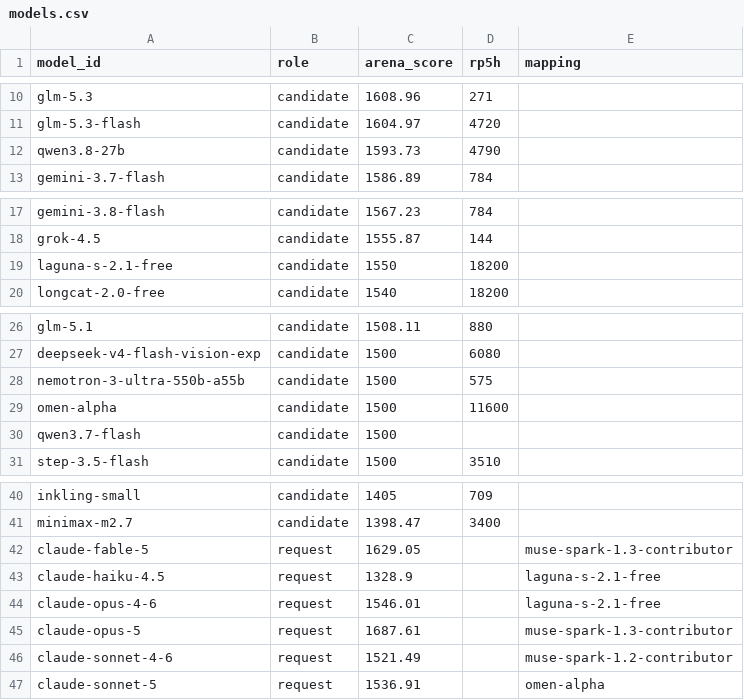
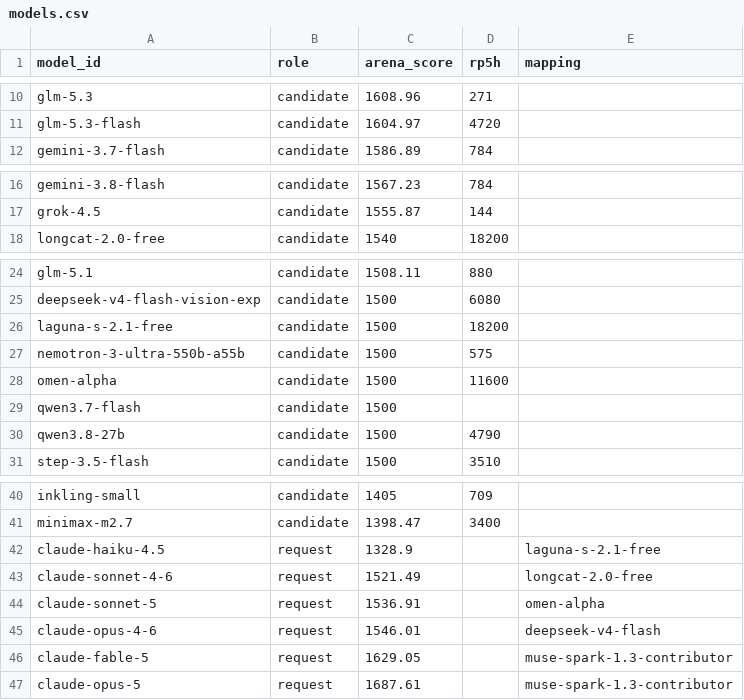
Before and after one commit to jasonQin6/models-mapping, a CSV file: models.csv, drawn as a sheet; only a part is shown, gaps mark what is left out.

Commit message:
matching: 撤销尺寸后缀回退；free 模型改为升序填充 Claude 系列
- name_matching 撤销 size_suffix 层：尺寸后缀是渠道 id 的一部分，不剥不串
  （qwen3.8-27b 回归默认 1500；如需 1594 请写 manual）
- free 填充规则：free 池按 arena_score 升序、request 按分数升序一一配对
  （haiku→laguna、sonnet-4-6→longcat-free），free 用完后剩余 request 走
  非 free 公式；free 无基础变体可继承时默认 1500；baseline 特例删除
- 真实数据 6 条映射：haiku/sonnet-4-6 free_fill，sonnet-5 override→omen，
  opus-4-6 公式→deepseek-v4-flash（direct/high），fable/opus-5→muse-contributor

```diff
--- a/models.csv
+++ b/models.csv
@@ -11,3 +11,2 @@ glm-5.3,candidate,1608.96,271,
 glm-5.3-flash,candidate,1604.97,4720,
-qwen3.8-27b,candidate,1593.73,4790,
 gemini-3.7-flash,candidate,1586.89,784,
@@ -18,3 +17,2 @@ gemini-3.8-flash,candidate,1567.23,784,
 grok-4.5,candidate,1555.87,144,
-laguna-s-2.1-free,candidate,1550,18200,
 longcat-2.0-free,candidate,1540,18200,
@@ -27,2 +25,3 @@ glm-5.1,candidate,1508.11,880,
 deepseek-v4-flash-vision-exp,candidate,1500,6080,
+laguna-s-2.1-free,candidate,1500,18200,
 nemotron-3-ultra-550b-a55b,candidate,1500,575,
@@ -30,2 +29,3 @@ omen-alpha,candidate,1500,11600,
 qwen3.7-flash,candidate,1500,,
+qwen3.8-27b,candidate,1500,4790,
 step-3.5-flash,candidate,1500,3510,
@@ -41,7 +41,7 @@ inkling-small,candidate,1405,709,
 minimax-m2.7,candidate,1398.47,3400,
+claude-haiku-4.5,request,1328.9,,laguna-s-2.1-free
+claude-sonnet-4-6,request,1521.49,,longcat-2.0-free
+claude-sonnet-5,request,1536.91,,omen-alpha
+claude-opus-4-6,request,1546.01,,deepseek-v4-flash
 claude-fable-5,request,1629.05,,muse-spark-1.3-contributor
-claude-haiku-4.5,request,1328.9,,laguna-s-2.1-free
-claude-opus-4-6,request,1546.01,,laguna-s-2.1-free
 claude-opus-5,request,1687.61,,muse-spark-1.3-contributor
-claude-sonnet-4-6,request,1521.49,,muse-spark-1.2-contributor
-claude-sonnet-5,request,1536.91,,omen-alpha
```
Also changed, not shown: 3 other files.
